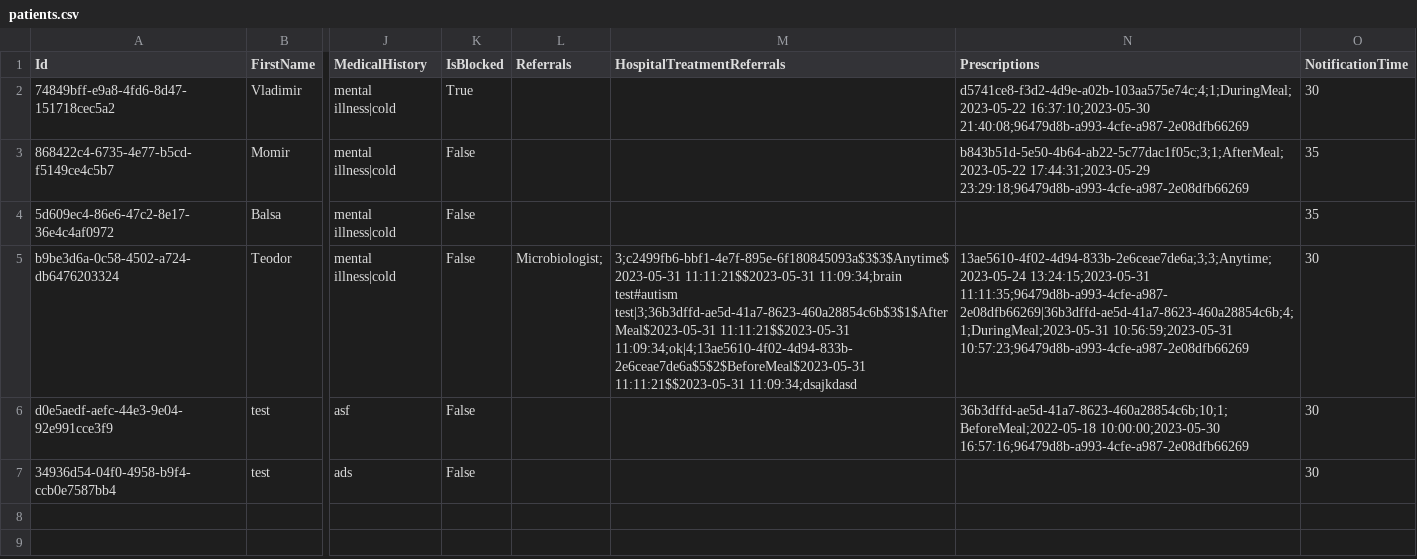
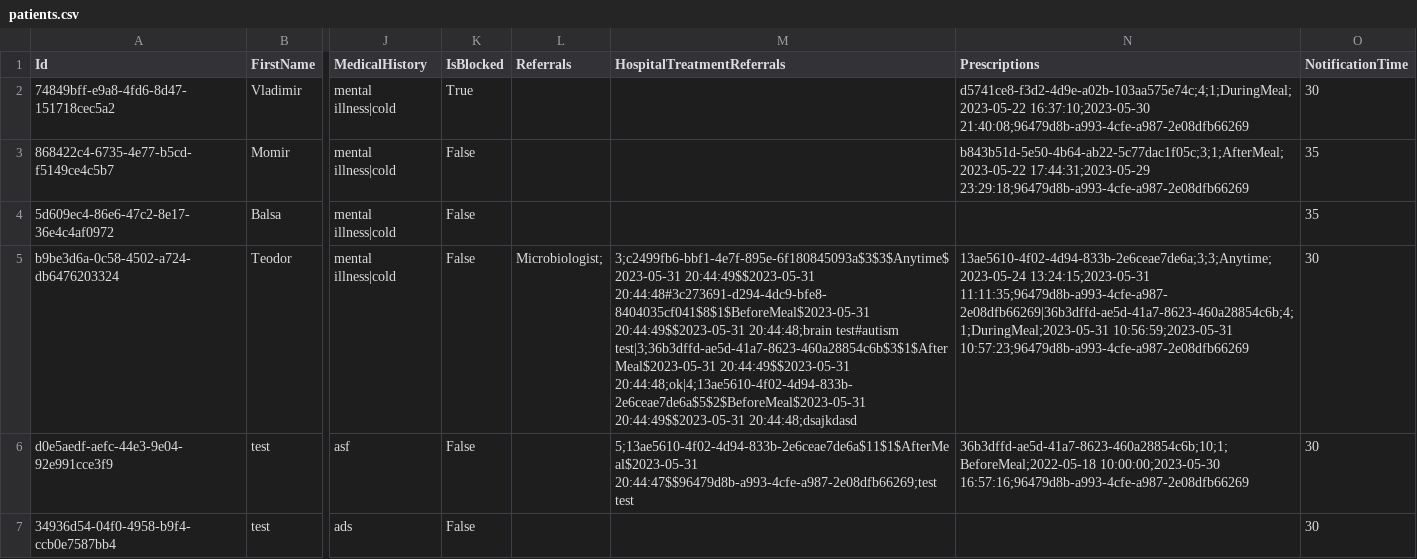
Before and after one commit to BulatovicBalsa/sims-project, a CSV file: Hospital/Data/patients.csv, drawn as a sheet; only a part is shown, gaps mark what is left out; the diff names each change by its address in the sheet, - before the commit and + after, or states it on an @@ line.

```diff
--- a/Hospital/Data/patients.csv
+++ b/Hospital/Data/patients.csv
-M5 (HospitalTreatmentReferrals): 3;c2499fb6-bbf1-4e7f-895e-6f180845093a$3$3$Anytime$2023-05-31 11:11:21$$2023-05-31 11:09:34;brain test#autism test|3;36b3dffd-ae5d-41a7-8623-460a28854c6b$3$1$AfterMeal$2023-05-31 11:11:21$$2023-05-31 11:09:34;ok|4;13ae5610-4f02-4d94-833b-2e6ceae7de6a$5$2$BeforeMeal$2023-05-31 11:11:21$$2023-05-31 11:09:34;dsajkdasd
+M5 (HospitalTreatmentReferrals): 3;c2499fb6-bbf1-4e7f-895e-6f180845093a$3$3$Anytime$2023-05-31 20:44:49$$2023-05-31 20:44:48#3c273691-d294-4dc9-bfe8-8404035cf041$8$1$BeforeMeal$2023-05-31 20:44:49$$2023-05-31 20:44:48;brain test#autism test|3;36b3dffd-ae5d-41a7-8623-460a28854c6b$3$1$AfterMeal$2023-05-31 20:44:49$$2023-05-31 20:44:48;ok|4;13ae5610-4f02-4d94-833b-2e6ceae7de6a$5$2$BeforeMeal$2023-05-31 20:44:49$$2023-05-31 20:44:48;dsajkdasd
-M6 (HospitalTreatmentReferrals): (empty)
+M6 (HospitalTreatmentReferrals): 5;13ae5610-4f02-4d94-833b-2e6ceae7de6a$11$1$AfterMeal$2023-05-31 20:44:47$$96479d8b-a993-4cfe-a987-2e08dfb66269;test test
```
Also changed, not shown: Hospital/Data/examination.csv, 3 other files.
